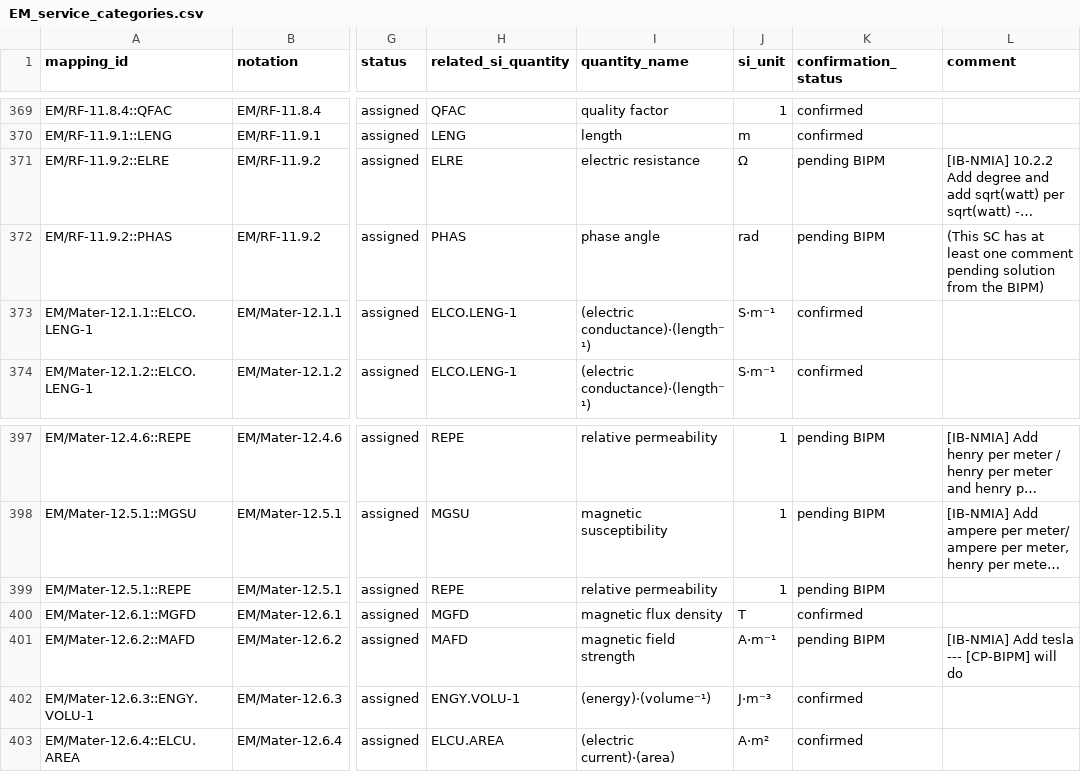
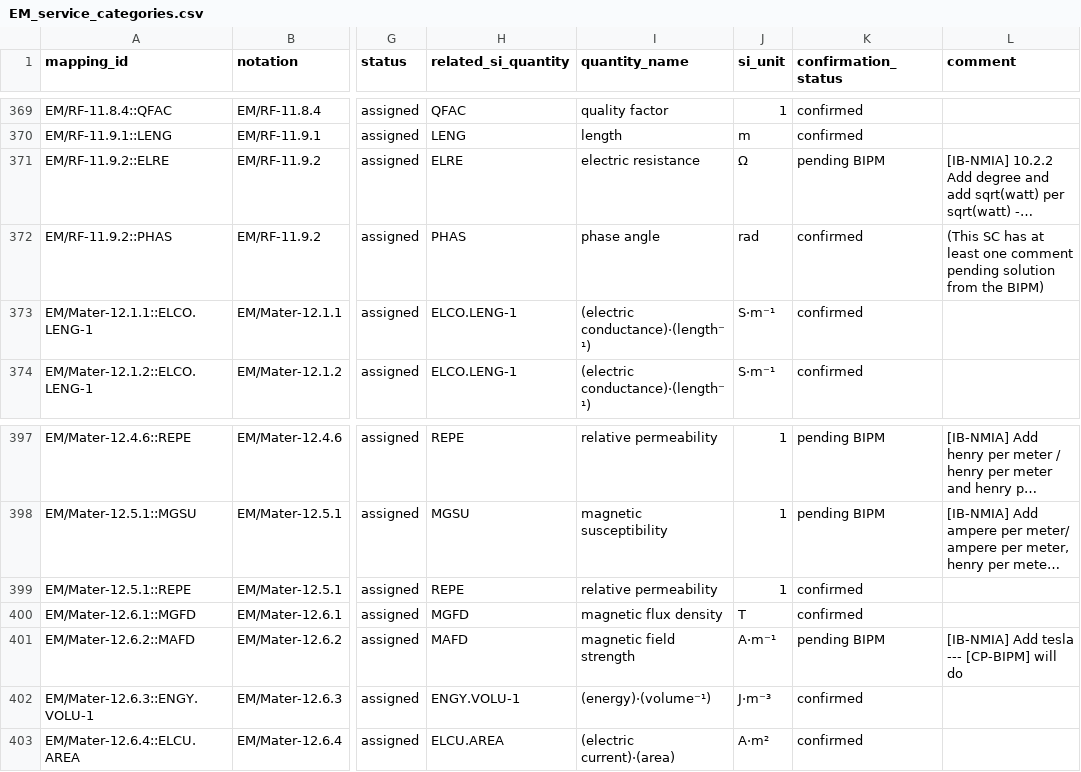
Before and after one commit to Crparedes/service_category_mapping, a CSV file: generated/EM_service_categories.csv, drawn as a sheet; only a part is shown, gaps mark what is left out; long unchanged cells end in …; the diff covers the shown part only; the diff names each change by its address in the sheet, - before the commit and + after, or states it on an @@ line.

```diff
--- a/generated/EM_service_categories.csv
+++ b/generated/EM_service_categories.csv
-K372 (confirmation_status): pending BIPM
+K372 (confirmation_status): confirmed
-K399 (confirmation_status): pending BIPM
+K399 (confirmation_status): confirmed
```
Also changed, not shown: 41 edited cells elsewhere in this file, annotations/EM_annotations.csv, 2 other files.
